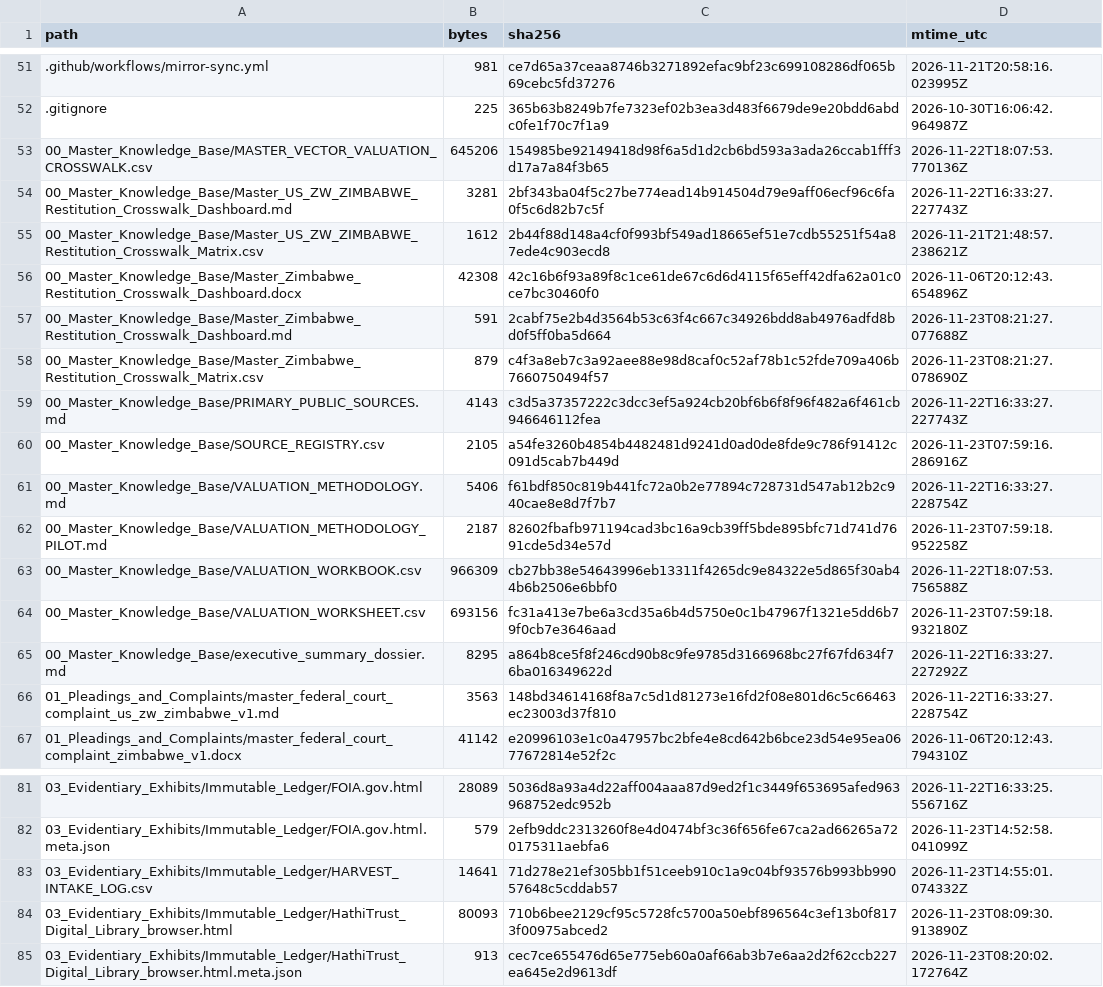
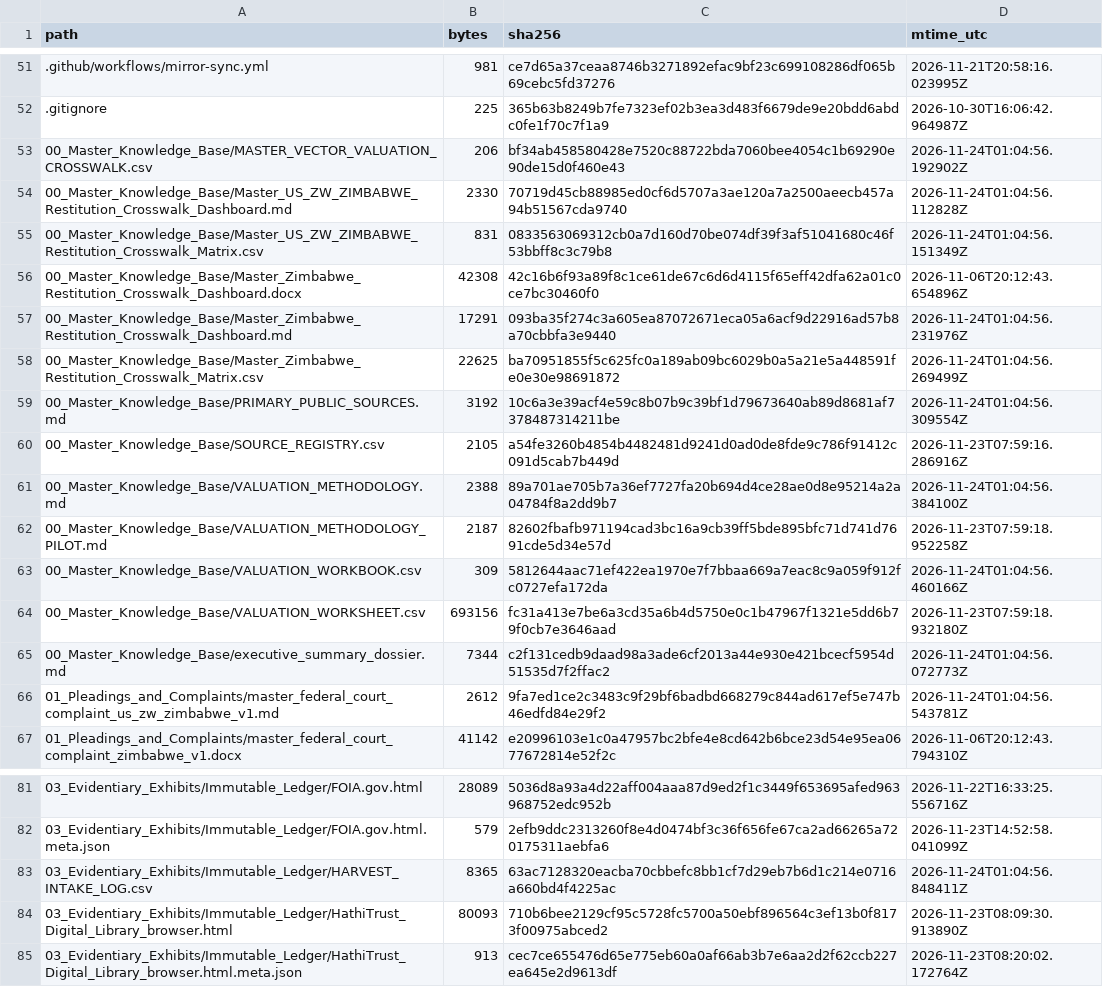
Before and after one commit to GlobalRestitutionAlliance/africa-us-zw-zimbabwe-master-litigation, a CSV file: 99_Archives_and_Manifests/MANIFEST_SHA256.csv, drawn as a sheet; only a part is shown, gaps mark what is left out; the diff covers the shown part only.

```diff
--- a/99_Archives_and_Manifests/MANIFEST_SHA256.csv
+++ b/99_Archives_and_Manifests/MANIFEST_SHA256.csv
@@ -52,16 +52,16 @@ path,bytes,sha256,mtime_utc
 .gitignore,225,365b63b8249b7fe7323ef02b3ea3d483f6679de9e20bdd6abdc0fe1f70c7f1a9,2026-10-30T16:06:42.964987Z
-00_Master_Knowledge_Base/MASTER_VECTOR_VALUATION_CROSSWALK.csv,645206,154985be92149418d98f6a5d1d2cb6bd593a3ada26ccab1fff3d17a7a84f3b65,2026-11-22T18:07:53.770136Z
-00_Master_Knowledge_Base/Master_US_ZW_ZIMBABWE_Restitution_Crosswalk_Dashboard.md,3281,2bf343ba04f5c27be774ead14b914504d79e9aff06ecf96c6fa0f5c6d82b7c5f,2026-11-22T16:33:27.227743Z
-00_Master_Knowledge_Base/Master_US_ZW_ZIMBABWE_Restitution_Crosswalk_Matrix.csv,1612,2b44f88d148a4cf0f993bf549ad18665ef51e7cdb55251f54a87ede4c903ecd8,2026-11-21T21:48:57.238621Z
+00_Master_Knowledge_Base/MASTER_VECTOR_VALUATION_CROSSWALK.csv,206,bf34ab458580428e7520c88722bda7060bee4054c1b69290e90de15d0f460e43,2026-11-24T01:04:56.192902Z
+00_Master_Knowledge_Base/Master_US_ZW_ZIMBABWE_Restitution_Crosswalk_Dashboard.md,2330,70719d45cb88985ed0cf6d5707a3ae120a7a2500aeecb457a94b51567cda9740,2026-11-24T01:04:56.112828Z
+00_Master_Knowledge_Base/Master_US_ZW_ZIMBABWE_Restitution_Crosswalk_Matrix.csv,831,0833563069312cb0a7d160d70be074df39f3af51041680c46f53bbff8c3c79b8,2026-11-24T01:04:56.151349Z
 00_Master_Knowledge_Base/Master_Zimbabwe_Restitution_Crosswalk_Dashboard.docx,42308,42c16b6f93a89f8c1ce61de67c6d6d4115f65eff42dfa62a01c0ce7bc30460f0,2026-11-06T20:12:43.654896Z
-00_Master_Knowledge_Base/Master_Zimbabwe_Restitution_Crosswalk_Dashboard.md,591,2cabf75e2b4d3564b53c63f4c667c34926bdd8ab4976adfd8bd0f5ff0ba5d664,2026-11-23T08:21:27.077688Z
-00_Master_Knowledge_Base/Master_Zimbabwe_Restitution_Crosswalk_Matrix.csv,879,c4f3a8eb7c3a92aee88e98d8caf0c52af78b1c52fde709a406b7660750494f57,2026-11-23T08:21:27.078690Z
-00_Master_Knowledge_Base/PRIMARY_PUBLIC_SOURCES.md,4143,c3d5a37357222c3dcc3ef5a924cb20bf6b6f8f96f482a6f461cb946646112fea,2026-11-22T16:33:27.227743Z
+00_Master_Knowledge_Base/Master_Zimbabwe_Restitution_Crosswalk_Dashboard.md,17291,093ba35f274c3a605ea87072671eca05a6acf9d22916ad57b8a70cbbfa3e9440,2026-11-24T01:04:56.231976Z
+00_Master_Knowledge_Base/Master_Zimbabwe_Restitution_Crosswalk_Matrix.csv,22625,ba70951855f5c625fc0a189ab09bc6029b0a5a21e5a448591fe0e30e98691872,2026-11-24T01:04:56.269499Z
+00_Master_Knowledge_Base/PRIMARY_PUBLIC_SOURCES.md,3192,10c6a3e39acf4e59c8b07b9c39bf1d79673640ab89d8681af7378487314211be,2026-11-24T01:04:56.309554Z
 00_Master_Knowledge_Base/SOURCE_REGISTRY.csv,2105,a54fe3260b4854b4482481d9241d0ad0de8fde9c786f91412c091d5cab7b449d,2026-11-23T07:59:16.286916Z
-00_Master_Knowledge_Base/VALUATION_METHODOLOGY.md,5406,f61bdf850c819b441fc72a0b2e77894c728731d547ab12b2c940cae8e8d7f7b7,2026-11-22T16:33:27.228754Z
+00_Master_Knowledge_Base/VALUATION_METHODOLOGY.md,2388,89a701ae705b7a36ef7727fa20b694d4ce28ae0d8e95214a2a04784f8a2dd9b7,2026-11-24T01:04:56.384100Z
 00_Master_Knowledge_Base/VALUATION_METHODOLOGY_PILOT.md,2187,82602fbafb971194cad3bc16a9cb39ff5bde895bfc71d741d7691cde5d34e57d,2026-11-23T07:59:18.952258Z
-00_Master_Knowledge_Base/VALUATION_WORKBOOK.csv,966309,cb27bb38e54643996eb13311f4265dc9e84322e5d865f30ab44b6b2506e6bbf0,2026-11-22T18:07:53.756588Z
+00_Master_Knowledge_Base/VALUATION_WORKBOOK.csv,309,5812644aac71ef422ea1970e7f7bbaa669a7eac8c9a059f912fc0727efa172da,2026-11-24T01:04:56.460166Z
 00_Master_Knowledge_Base/VALUATION_WORKSHEET.csv,693156,fc31a413e7be6a3cd35a6b4d5750e0c1b47967f1321e5dd6b79f0cb7e3646aad,2026-11-23T07:59:18.932180Z
-00_Master_Knowledge_Base/executive_summary_dossier.md,8295,a864b8ce5f8f246cd90b8c9fe9785d3166968bc27f67fd634f76ba016349622d,2026-11-22T16:33:27.227292Z
-01_Pleadings_and_Complaints/master_federal_court_complaint_us_zw_zimbabwe_v1.md,3563,148bd34614168f8a7c5d1d81273e16fd2f08e801d6c5c66463ec23003d37f810,2026-11-22T16:33:27.228754Z
+00_Master_Knowledge_Base/executive_summary_dossier.md,7344,c2f131cedb9daad98a3ade6cf2013a44e930e421bcecf5954d51535d7f2ffac2,2026-11-24T01:04:56.072773Z
+01_Pleadings_and_Complaints/master_federal_court_complaint_us_zw_zimbabwe_v1.md,2612,9fa7ed1ce2c3483c9f29bf6badbd668279c844ad617ef5e747b46edfd84e29f2,2026-11-24T01:04:56.543781Z
 01_Pleadings_and_Complaints/master_federal_court_complaint_zimbabwe_v1.docx,41142,e20996103e1c0a47957bc2bfe4e8cd642b6bce23d54e95ea0677672814e52f2c,2026-11-06T20:12:43.794310Z
@@ -82,3 +82,3 @@ path,bytes,sha256,mtime_utc
 03_Evidentiary_Exhibits/Immutable_Ledger/FOIA.gov.html.meta.json,579,2efb9ddc2313260f8e4d0474bf3c36f656fe67ca2ad66265a720175311aebfa6,2026-11-23T14:52:58.041099Z
-03_Evidentiary_Exhibits/Immutable_Ledger/HARVEST_INTAKE_LOG.csv,14641,71d278e21ef305bb1f51ceeb910c1a9c04bf93576b993bb99057648c5cddab57,2026-11-23T14:55:01.074332Z
+03_Evidentiary_Exhibits/Immutable_Ledger/HARVEST_INTAKE_LOG.csv,8365,63ac7128320eacba70cbbefc8bb1cf7d29eb7b6d1c214e0716a660bd4f4225ac,2026-11-24T01:04:56.848411Z
 03_Evidentiary_Exhibits/Immutable_Ledger/HathiTrust_Digital_Library_browser.html,80093,710b6bee2129cf95c5728fc5700a50ebf896564c3ef13b0f8173f00975abced2,2026-11-23T08:09:30.913890Z
```
Also changed, not shown: 54 edited cells elsewhere in this file, 00_Master_Knowledge_Base/Master_US_ZW_ZIMBABWE_Restitution_Crosswalk_Matrix.csv, 28 other files.
